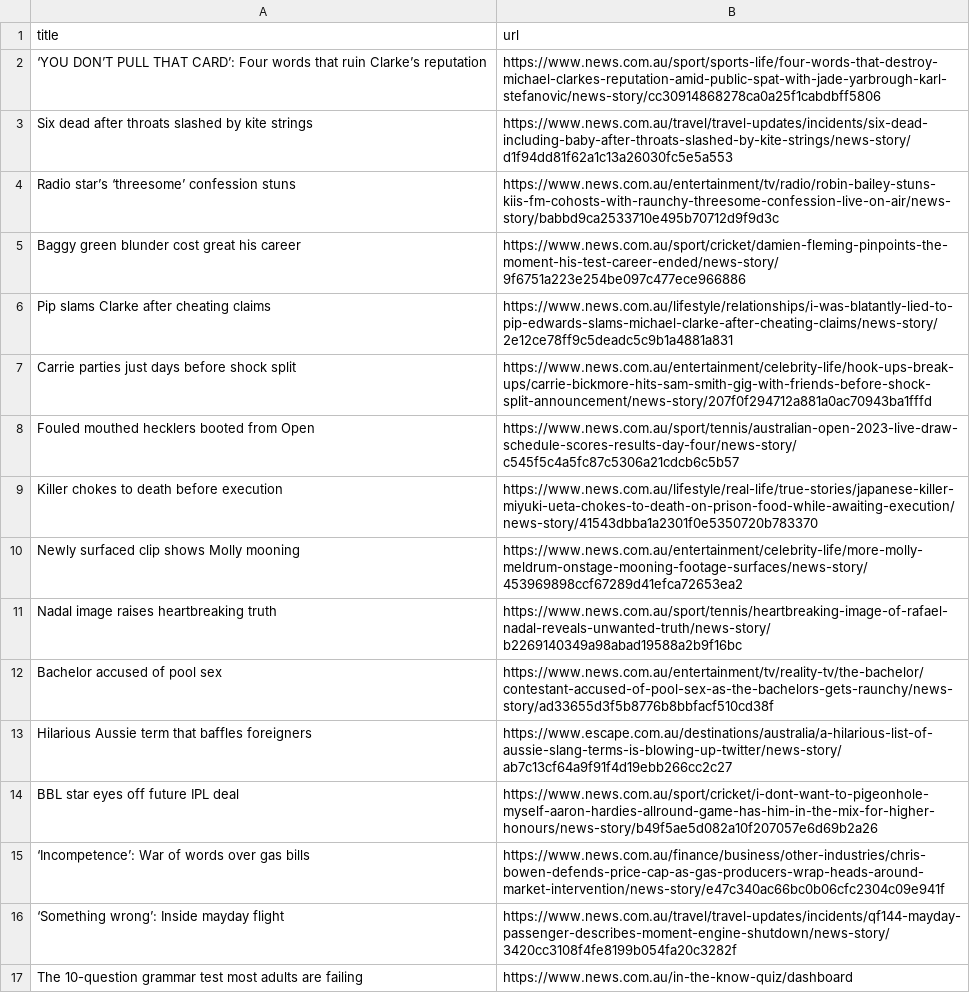
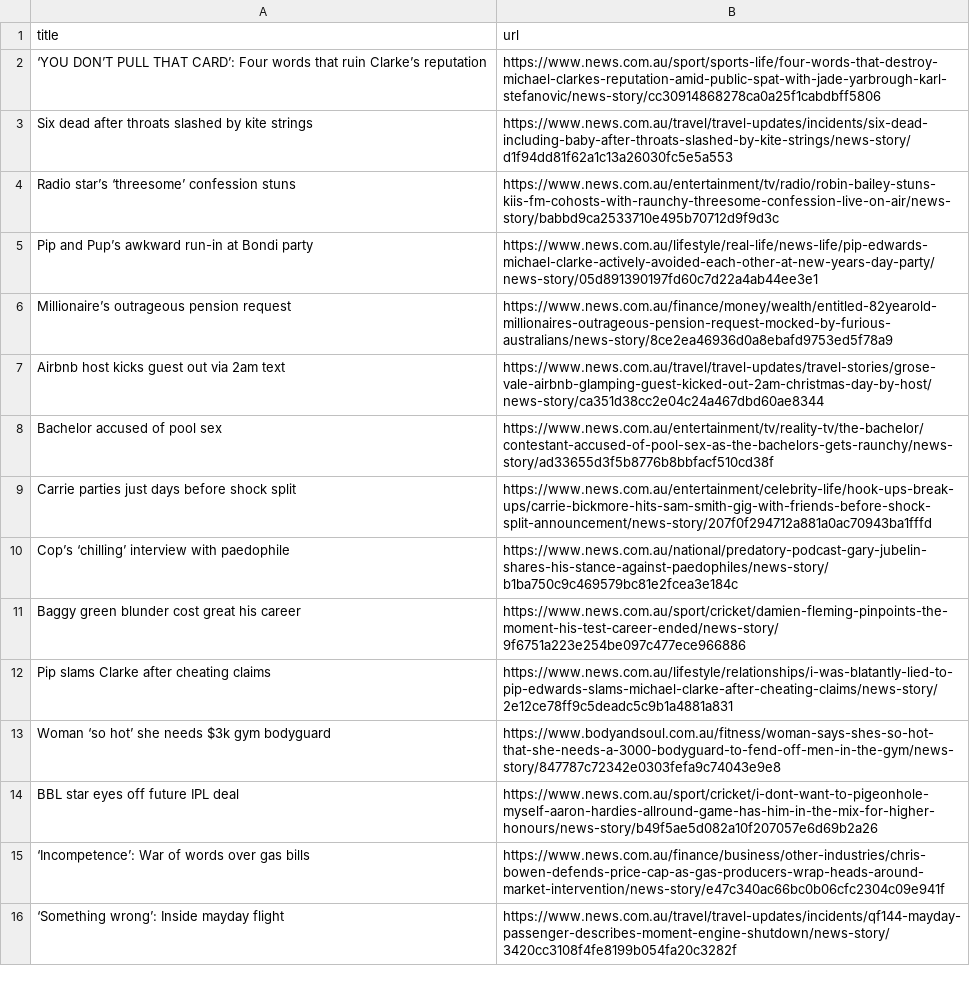
Before and after one commit to vlsachdev/automatic-scraper-news-au, a CSV file: news_au.csv, drawn as a sheet; only a part is shown; the diff covers the shown part only.

```diff
--- a/news_au.csv
+++ b/news_au.csv
@@ -4,11 +4,11 @@ Six dead after throats slashed by kite strings,https://www.news.com.au/travel/tr
 Radio star’s ‘threesome’ confession stuns,https://www.news.com.au/entertainment/tv/radio/robin-bailey-stuns-kiis-fm-cohosts-with-raunchy-threesome-confession-live-on-air/news-story/babbd9ca2533710e495b70712d9f9d3c
+Pip and Pup’s awkward run-in at Bondi party,https://www.news.com.au/lifestyle/real-life/news-life/pip-edwards-michael-clarke-actively-avoided-each-other-at-new-years-day-party/news-story/05d891390197fd60c7d22a4ab44ee3e1
+Millionaire’s outrageous pension request,https://www.news.com.au/finance/money/wealth/entitled-82yearold-millionaires-outrageous-pension-request-mocked-by-furious-australians/news-story/8ce2ea46936d0a8ebafd9753ed5f78a9
+Airbnb host kicks guest out via 2am text,https://www.news.com.au/travel/travel-updates/travel-stories/grose-vale-airbnb-glamping-guest-kicked-out-2am-christmas-day-by-host/news-story/ca351d38cc2e04c24a467dbd60ae8344
+Bachelor accused of pool sex,https://www.news.com.au/entertainment/tv/reality-tv/the-bachelor/contestant-accused-of-pool-sex-as-the-bachelors-gets-raunchy/news-story/ad33655d3f5b8776b8bbfacf510cd38f
+Carrie parties just days before shock split,https://www.news.com.au/entertainment/celebrity-life/hook-ups-break-ups/carrie-bickmore-hits-sam-smith-gig-with-friends-before-shock-split-announcement/news-story/207f0f294712a881a0ac70943ba1fffd
+Cop’s ‘chilling’ interview with paedophile,https://www.news.com.au/national/predatory-podcast-gary-jubelin-shares-his-stance-against-paedophiles/news-story/b1ba750c9c469579bc81e2fcea3e184c
 Baggy green blunder cost great his career,https://www.news.com.au/sport/cricket/damien-fleming-pinpoints-the-moment-his-test-career-ended/news-story/9f6751a223e254be097c477ece966886
 Pip slams Clarke after cheating claims,https://www.news.com.au/lifestyle/relationships/i-was-blatantly-lied-to-pip-edwards-slams-michael-clarke-after-cheating-claims/news-story/2e12ce78ff9c5deadc5c9b1a4881a831
-Carrie parties just days before shock split,https://www.news.com.au/entertainment/celebrity-life/hook-ups-break-ups/carrie-bickmore-hits-sam-smith-gig-with-friends-before-shock-split-announcement/news-story/207f0f294712a881a0ac70943ba1fffd
-Fouled mouthed hecklers booted from Open,https://www.news.com.au/sport/tennis/australian-open-2023-live-draw-schedule-scores-results-day-four/news-story/c545f5c4a5fc87c5306a21cdcb6c5b57
-Killer chokes to death before execution,https://www.news.com.au/lifestyle/real-life/true-stories/japanese-killer-miyuki-ueta-chokes-to-death-on-prison-food-while-awaiting-execution/news-story/41543dbba1a2301f0e5350720b783370
-Newly surfaced clip shows Molly mooning,https://www.news.com.au/entertainment/celebrity-life/more-molly-meldrum-onstage-mooning-footage-surfaces/news-story/453969898ccf67289d41efca72653ea2
-Nadal image raises heartbreaking truth,https://www.news.com.au/sport/tennis/heartbreaking-image-of-rafael-nadal-reveals-unwanted-truth/news-story/b2269140349a98abad19588a2b9f16bc
-Bachelor accused of pool sex,https://www.news.com.au/entertainment/tv/reality-tv/the-bachelor/contestant-accused-of-pool-sex-as-the-bachelors-gets-raunchy/news-story/ad33655d3f5b8776b8bbfacf510cd38f
-Hilarious Aussie term that baffles foreigners,https://www.escape.com.au/destinations/australia/a-hilarious-list-of-aussie-slang-terms-is-blowing-up-twitter/news-story/ab7c13cf64a9f91f4d19ebb266cc2c27
+Woman ‘so hot’ she needs $3k gym bodyguard,https://www.bodyandsoul.com.au/fitness/woman-says-shes-so-hot-that-she-needs-a-3000-bodyguard-to-fend-off-men-in-the-gym/news-story/847787c72342e0303fefa9c74043e9e8
 BBL star eyes off future IPL deal,https://www.news.com.au/sport/cricket/i-dont-want-to-pigeonhole-myself-aaron-hardies-allround-game-has-him-in-the-mix-for-higher-honours/news-story/b49f5ae5d082a10f207057e6d69b2a26
@@ -16,2 +16 @@ BBL star eyes off future IPL deal,https://www.news.com.au/sport/cricket/i-dont-w
 ‘Something wrong’: Inside mayday flight,https://www.news.com.au/travel/travel-updates/incidents/qf144-mayday-passenger-describes-moment-engine-shutdown/news-story/3420cc3108f4fe8199b054fa20c3282f
-The 10-question grammar test most adults are failing,https://www.news.com.au/in-the-know-quiz/dashboard
```
Also changed, not shown: 7 added rows, 8 removed rows and 5 moved rows elsewhere in this file.
